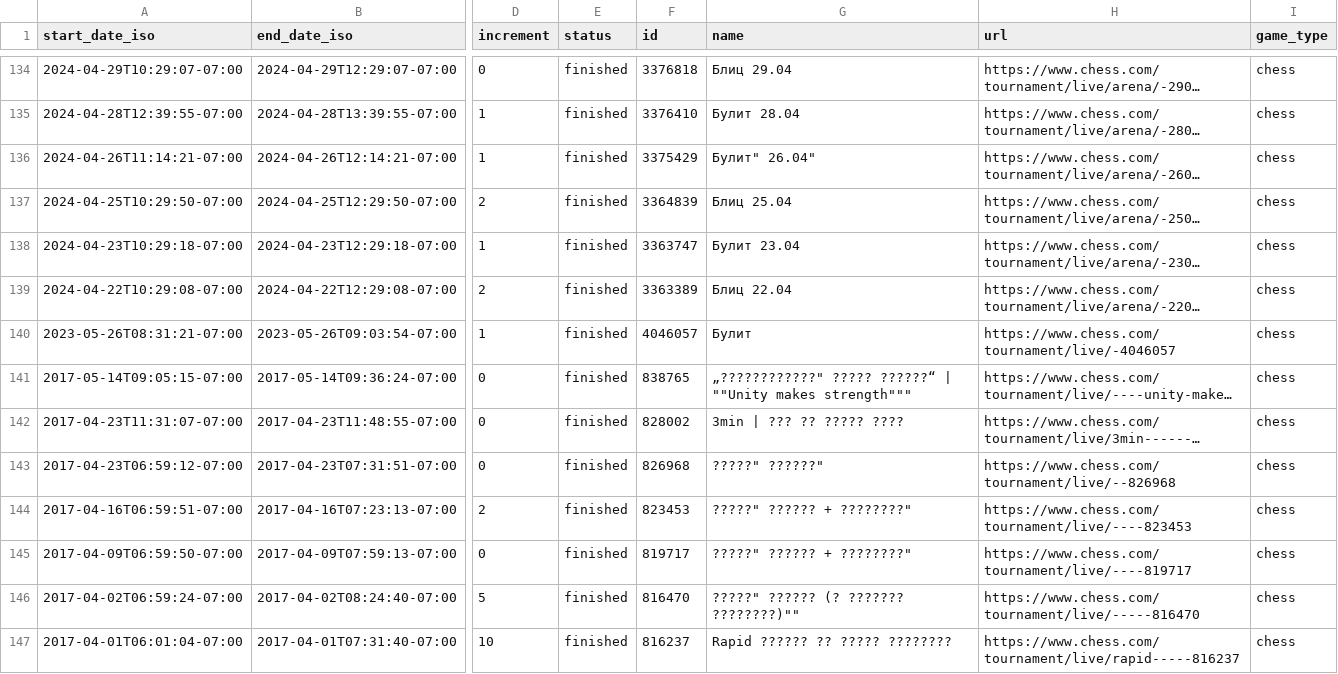
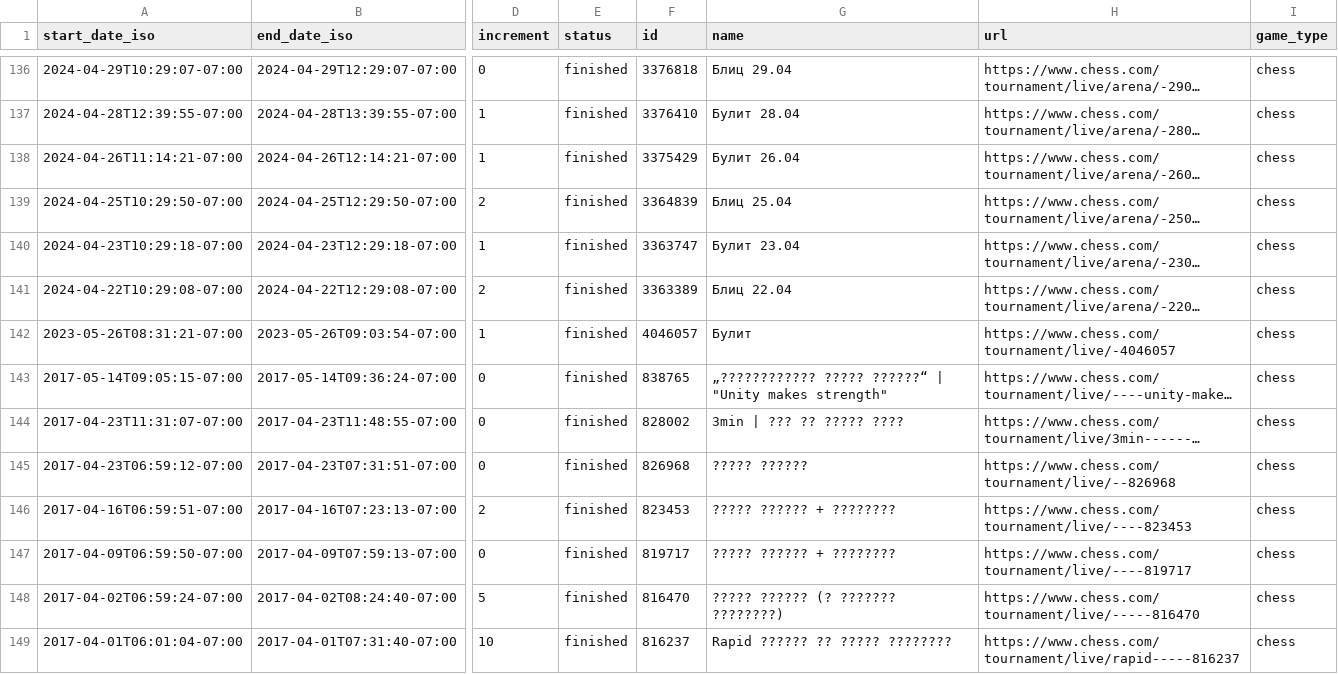
Before and after one commit to szafirov/bg_chess, a CSV file: public/events.csv, drawn as a sheet; only a part is shown, gaps mark what is left out; long unchanged cells end in …; addresses are those after the commit; the diff covers the shown part only; the diff names each change by its address in the sheet, - before the commit and + after, or states it on an @@ line.

```diff
--- a/public/events.csv
+++ b/public/events.csv
-G138 (name): Булит" 26.04"
+G138 (name): Булит 26.04
-G143 (name): „????????????" ????? ??????“ | ""Unity makes strength"""
+G143 (name): „???????????? ????? ??????“ | "Unity makes strength"
-G145 (name): ?????" ??????"
+G145 (name): ????? ??????
-G146:G147 (name): ?????" ?????? + ????????"
+G146:G147 (name): ????? ?????? + ????????
-G148 (name): ?????" ?????? (? ??????? ????????)""
+G148 (name): ????? ?????? (? ??????? ????????)
```
Also changed, not shown: 4 added rows and 65 edited cells elsewhere in this file.
